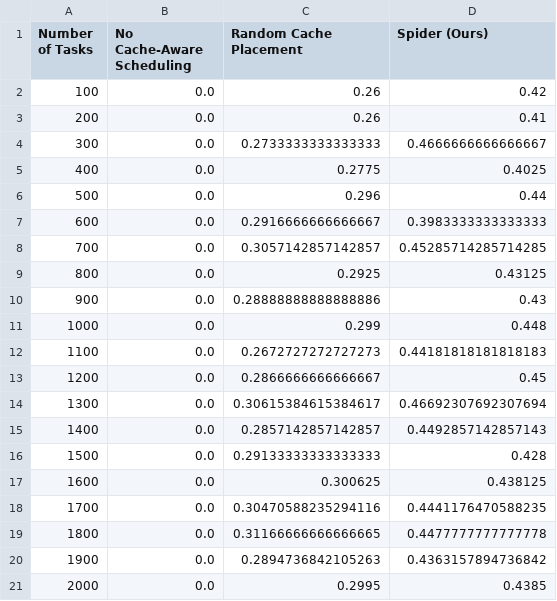
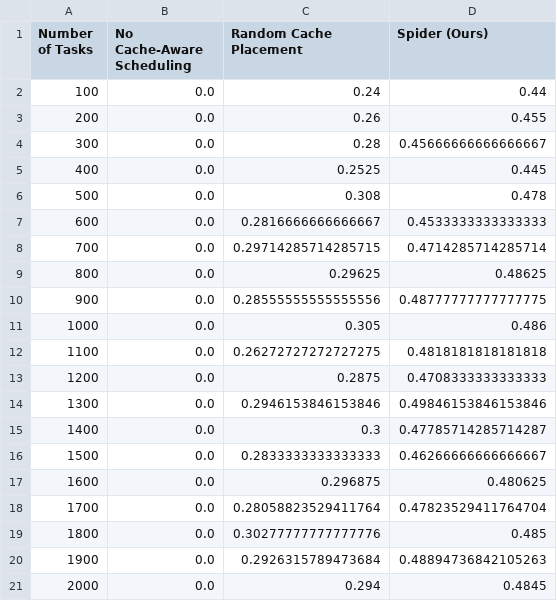
Before and after one commit to Ppdfd/Pq_spider3, a CSV file: graphs/spider_full_evaluation/raw/graph2_cache_hit_rate_auxiliary.csv, drawn as a sheet.

```diff
--- a/graphs/spider_full_evaluation/raw/graph2_cache_hit_rate_auxiliary.csv
+++ b/graphs/spider_full_evaluation/raw/graph2_cache_hit_rate_auxiliary.csv
@@ -1,21 +1,21 @@
 Number of Tasks,No Cache-Aware Scheduling,Random Cache Placement,Spider (Ours)
-100,0.0,0.26,0.42
-200,0.0,0.26,0.41
-300,0.0,0.2733333333333333,0.4666666666666667
-400,0.0,0.2775,0.4025
-500,0.0,0.296,0.44
-600,0.0,0.2916666666666667,0.3983333333333333
-700,0.0,0.3057142857142857,0.45285714285714285
-800,0.0,0.2925,0.43125
-900,0.0,0.28888888888888886,0.43
-1000,0.0,0.299,0.448
-1100,0.0,0.2672727272727273,0.44181818181818183
-1200,0.0,0.2866666666666667,0.45
-1300,0.0,0.30615384615384617,0.46692307692307694
-1400,0.0,0.2857142857142857,0.4492857142857143
-1500,0.0,0.29133333333333333,0.428
-1600,0.0,0.300625,0.438125
-1700,0.0,0.30470588235294116,0.4441176470588235
-1800,0.0,0.31166666666666665,0.4477777777777778
-1900,0.0,0.2894736842105263,0.4363157894736842
-2000,0.0,0.2995,0.4385
+100,0.0,0.24,0.44
+200,0.0,0.26,0.455
+300,0.0,0.28,0.45666666666666667
+400,0.0,0.2525,0.445
+500,0.0,0.308,0.478
+600,0.0,0.2816666666666667,0.4533333333333333
+700,0.0,0.29714285714285715,0.4714285714285714
+800,0.0,0.29625,0.48625
+900,0.0,0.28555555555555556,0.48777777777777775
+1000,0.0,0.305,0.486
+1100,0.0,0.26272727272727275,0.4818181818181818
+1200,0.0,0.2875,0.4708333333333333
+1300,0.0,0.2946153846153846,0.49846153846153846
+1400,0.0,0.3,0.47785714285714287
+1500,0.0,0.2833333333333333,0.46266666666666667
+1600,0.0,0.296875,0.480625
+1700,0.0,0.28058823529411764,0.47823529411764704
+1800,0.0,0.30277777777777776,0.485
+1900,0.0,0.2926315789473684,0.48894736842105263
+2000,0.0,0.294,0.4845
```
Also changed, not shown: graphs/spider_full_evaluation/raw/exp7a_decision_latency.csv, graphs/spider_full_evaluation/raw/graph2_cache_reuse_latency.csv, 36 other files.
